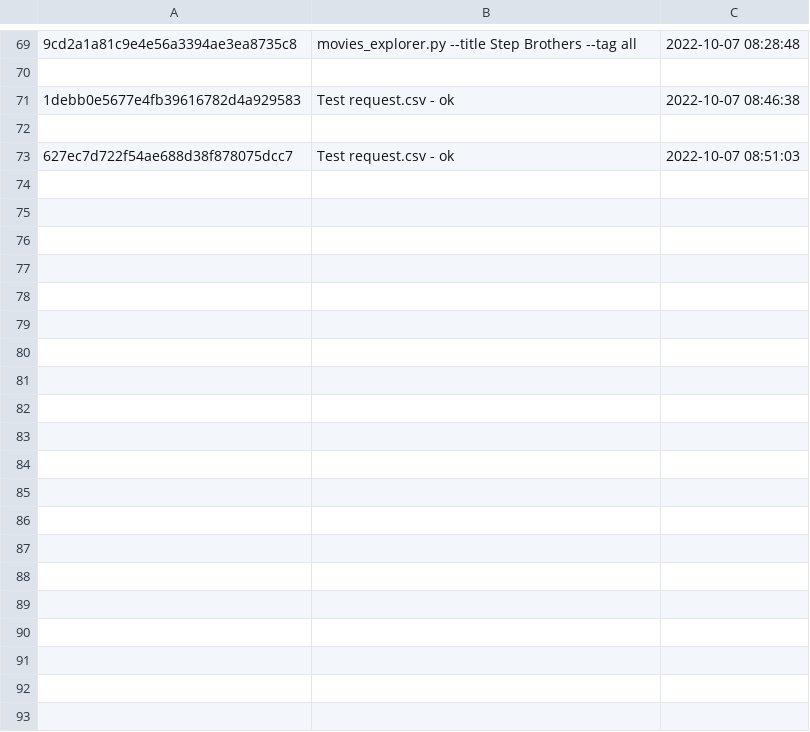
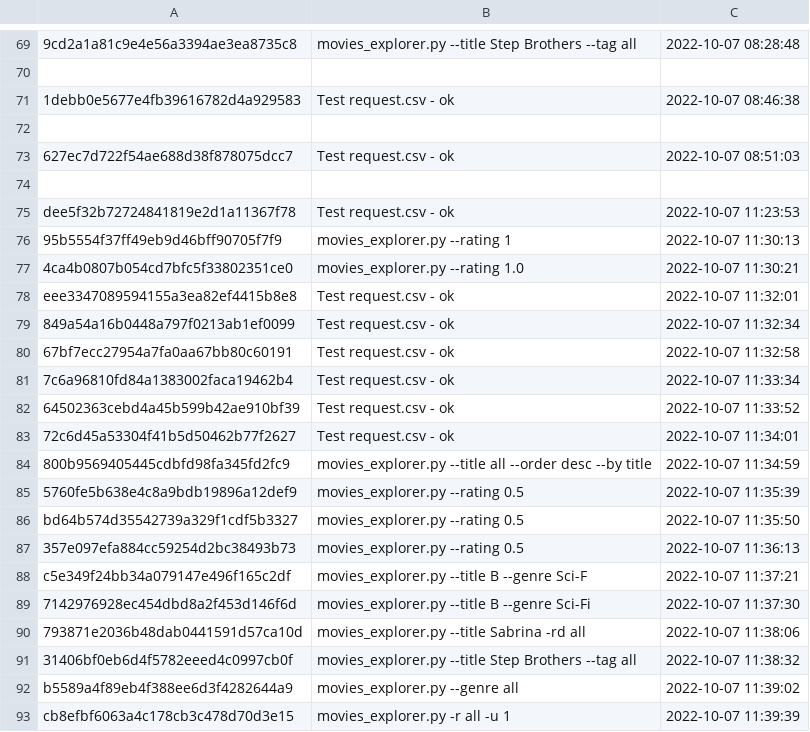
Before and after one commit to AndreVA21/movie_explorer, a CSV file: output/request.csv, drawn as a sheet; only a part is shown, gaps mark what is left out; the diff covers the shown part only; the diff names each change by its address in the sheet, - before the commit and + after, or states it on an @@ line.

Commit message:
Movies Explorer app finished (#15)
* merge problems solved

* Refactor done

* codestyle applied to code of the project

* Readme fixed and updated

Co-authored-by: Miguel Gemio <miguel.gemio@jala.university>

```diff
--- a/output/request.csv
+++ b/output/request.csv
+row 74: (empty)
+row 75: dee5f32b72724841819e2d1a11367f78 | Test request.csv - ok | 2022-10-07 11:23:53
+row 76: 95b5554f37ff49eb9d46bff90705f7f9 | movies_explorer.py --rating 1 | 2022-10-07 11:30:13
+row 77: 4ca4b0807b054cd7bfc5f33802351ce0 | movies_explorer.py --rating 1.0 | 2022-10-07 11:30:21
+row 78: eee3347089594155a3ea82ef4415b8e8 | Test request.csv - ok | 2022-10-07 11:32:01
+row 79: 849a54a16b0448a797f0213ab1ef0099 | Test request.csv - ok | 2022-10-07 11:32:34
+row 80: 67bf7ecc27954a7fa0aa67bb80c60191 | Test request.csv - ok | 2022-10-07 11:32:58
+row 81: 7c6a96810fd84a1383002faca19462b4 | Test request.csv - ok | 2022-10-07 11:33:34
+row 82: 64502363cebd4a45b599b42ae910bf39 | Test request.csv - ok | 2022-10-07 11:33:52
+row 83: 72c6d45a53304f41b5d50462b77f2627 | Test request.csv - ok | 2022-10-07 11:34:01
+row 84: 800b9569405445cdbfd98fa345fd2fc9 | movies_explorer.py --title all --order desc --by title | 2022-10-07 11:34:59
+row 85: 5760fe5b638e4c8a9bdb19896a12def9 | movies_explorer.py --rating 0.5 | 2022-10-07 11:35:39
+row 86: bd64b574d35542739a329f1cdf5b3327 | movies_explorer.py --rating 0.5 | 2022-10-07 11:35:50
+row 87: 357e097efa884cc59254d2bc38493b73 | movies_explorer.py --rating 0.5 | 2022-10-07 11:36:13
+row 88: c5e349f24bb34a079147e496f165c2df | movies_explorer.py --title B --genre Sci-F | 2022-10-07 11:37:21
+row 89: 7142976928ec454dbd8a2f453d146f6d | movies_explorer.py --title B --genre Sci-Fi | 2022-10-07 11:37:30
+row 90: 793871e2036b48dab0441591d57ca10d | movies_explorer.py --title Sabrina -rd all | 2022-10-07 11:38:06
+row 91: 31406bf0eb6d4f5782eeed4c0997cb0f | movies_explorer.py --title Step Brothers --tag all | 2022-10-07 11:38:32
+row 92: b5589a4f89eb4f388ee6d3f4282644a9 | movies_explorer.py --genre all | 2022-10-07 11:39:02
+row 93: cb8efbf6063a4c178cb3c478d70d3e15 | movies_explorer.py -r all -u 1 | 2022-10-07 11:39:39
```
Also changed, not shown: 43 added rows elsewhere in this file, 26 other files.
